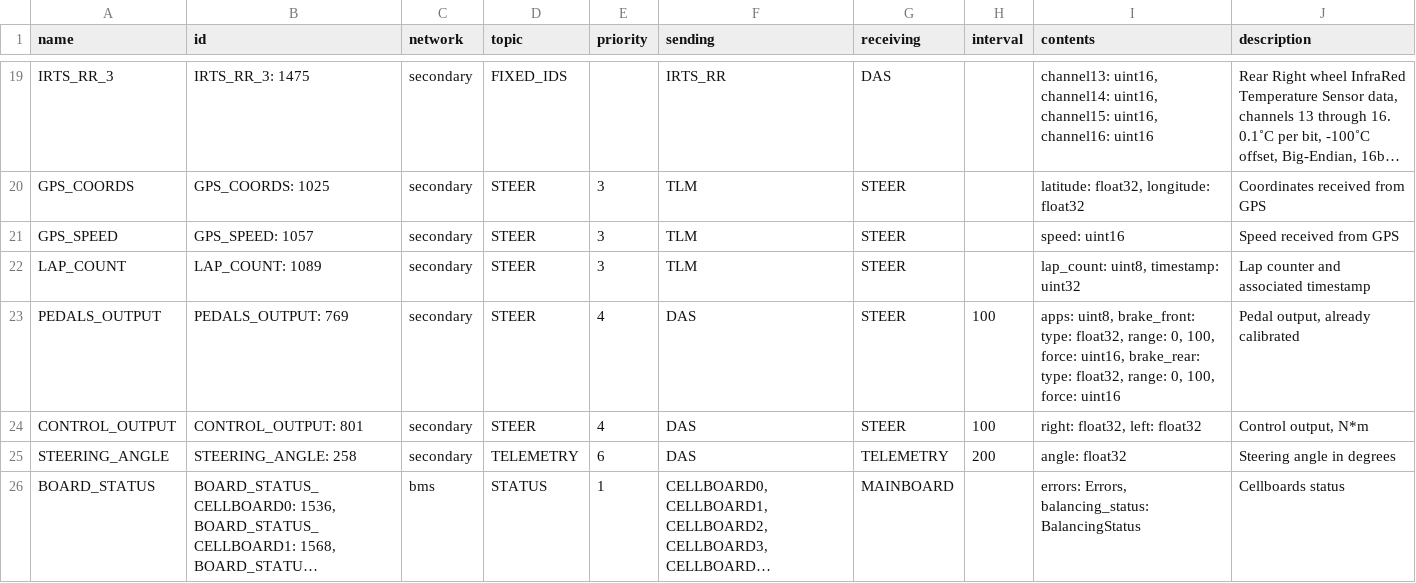
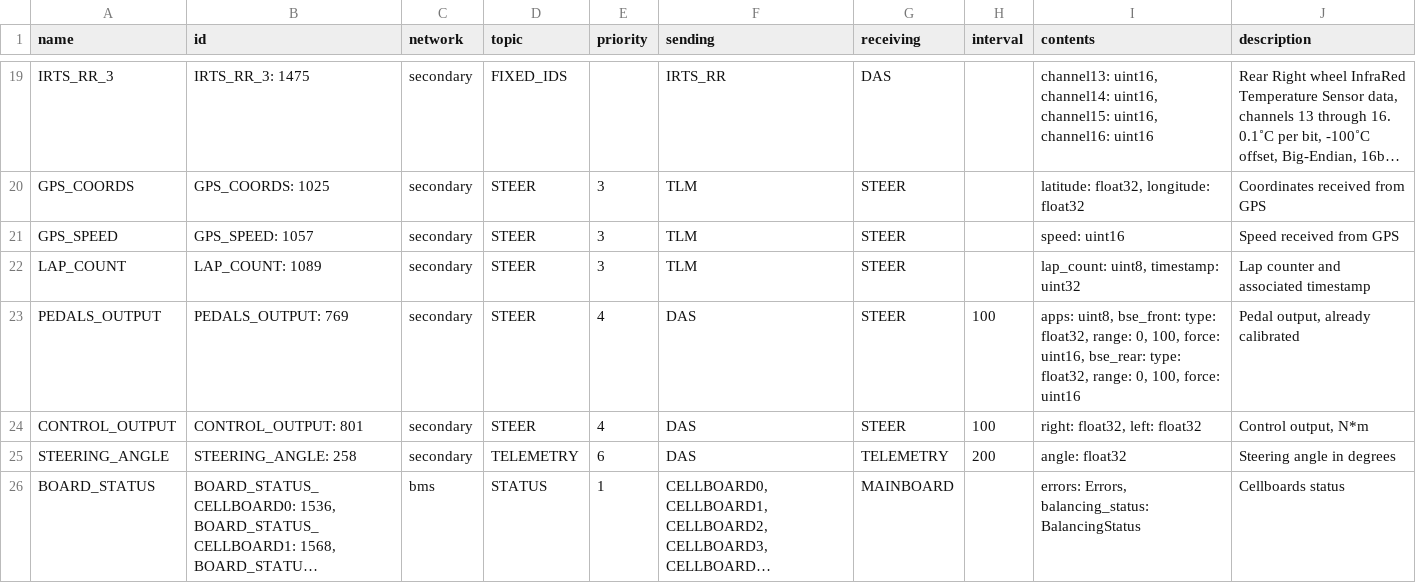
Before and after one commit to eagletrt/can, a CSV file: csv/networks.csv, drawn as a sheet; only a part is shown, gaps mark what is left out; long unchanged cells end in ….

```diff
--- a/csv/networks.csv
+++ b/csv/networks.csv
@@ -22,3 +22,3 @@ GPS_SPEED,GPS_SPEED: 1057,secondary,STEER,3,TLM,STEER,,speed: uint16,Speed recei
 LAP_COUNT,LAP_COUNT: 1089,secondary,STEER,3,TLM,STEER,,"lap_count: uint8, timestamp: uint32",Lap counter and associated timestamp
-PEDALS_OUTPUT,PEDALS_OUTPUT: 769,secondary,STEER,4,DAS,STEER,100,"apps: uint8, brake_front: type: float32, range: 0, 100, force: uint16, brake_rear: type: float32, range: 0, 100, force: uint16","Pedal output, already calibrated"
+PEDALS_OUTPUT,PEDALS_OUTPUT: 769,secondary,STEER,4,DAS,STEER,100,"apps: uint8, bse_front: type: float32, range: 0, 100, force: uint16, bse_rear: type: float32, range: 0, 100, force: uint16","Pedal output, already calibrated"
 CONTROL_OUTPUT,CONTROL_OUTPUT: 801,secondary,STEER,4,DAS,STEER,100,"right: float32, left: float32","Control output, N*m"
```
Also changed, not shown: 8 other files.
